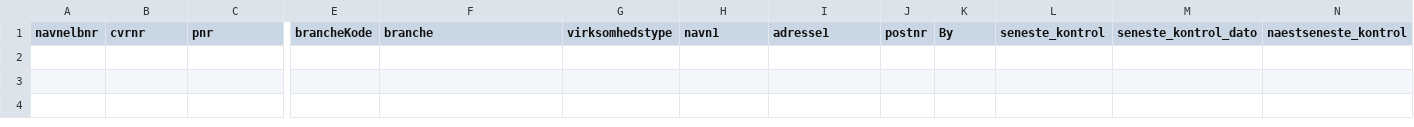
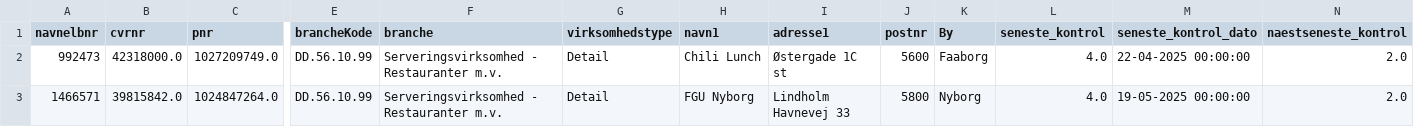
Before and after one commit to MartinDreyer/smiley-scraper, a CSV file: csv/removed.csv, drawn as a sheet; only a part is shown, gaps mark what is left out; rows hold the shown columns only; the diff names each change by its address in the sheet, - before the commit and + after, or states it on an @@ line.

```diff
--- a/csv/removed.csv
+++ b/csv/removed.csv
+row 2: 992473 | 42318000.0 | 1027209749.0 | DD.56.10.99 | Serveringsvirksomhed - Restauranter m.v. | Detail | Chili Lunch | Østergade 1C st | 5600 | Faaborg | 4.0 | 22-04-2025 00:00:00 | 2.0
+row 3: 1466571 | 39815842.0 | 1024847264.0 | DD.56.10.99 | Serveringsvirksomhed - Restauranter m.v. | Detail | FGU Nyborg | Lindholm Havnevej 33 | 5800 | Nyborg | 4.0 | 19-05-2025 00:00:00 | 2.0
```
Also changed, not shown: csv/smiley.csv.
